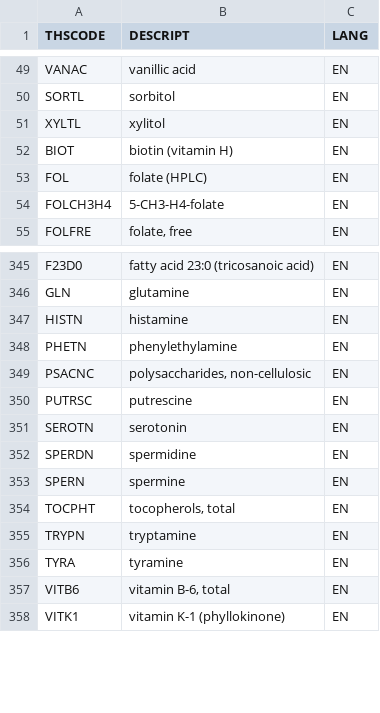
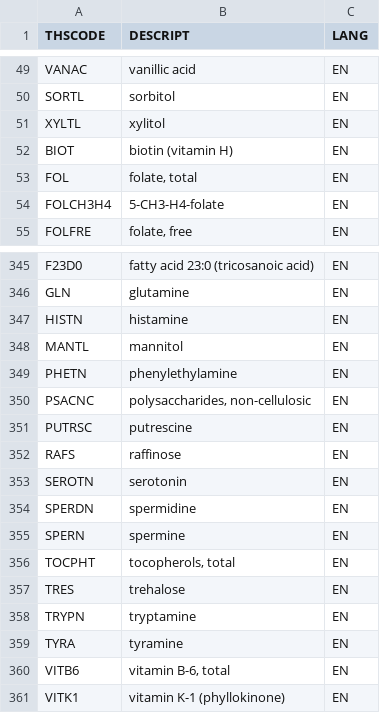
Before and after one commit to ilkka/mealprep, a CSV file: backend/seed_data/eufdname_EN.csv, drawn as a sheet; only a part is shown, gaps mark what is left out.

```diff
--- a/backend/seed_data/eufdname_EN.csv
+++ b/backend/seed_data/eufdname_EN.csv
@@ -52,3 +52,3 @@ XYLTL;xylitol;EN
 BIOT;biotin (vitamin H);EN
-FOL;folate (HPLC);EN
+FOL;folate, total;EN
 FOLCH3H4;5-CH3-H4-folate;EN
@@ -347,2 +347,3 @@ GLN;glutamine;EN
 HISTN;histamine;EN
+MANTL;mannitol;EN
 PHETN;phenylethylamine;EN
@@ -350,2 +351,3 @@ PSACNC;polysaccharides, non-cellulosic;EN
 PUTRSC;putrescine;EN
+RAFS;raffinose;EN
 SEROTN;serotonin;EN
@@ -354,2 +356,3 @@ SPERN;spermine;EN
 TOCPHT;tocopherols, total;EN
+TRES;trehalose;EN
 TRYPN;tryptamine;EN
```
Also changed, not shown: backend/seed_data/component.csv, backend/seed_data/contribfood.csv, 17 other files.
